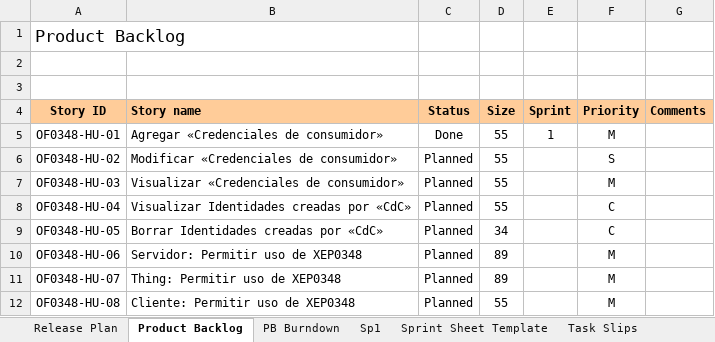
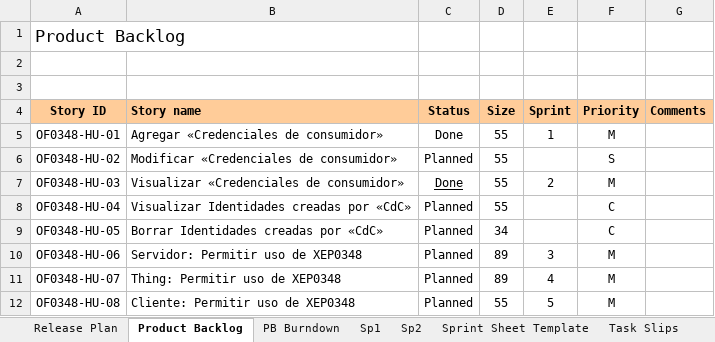
Before and after one commit to MarceloAros/OF0348-Docs, an Excel workbook: OF0348-Burndowns.xlsm, sheet Product Backlog, drawn as a sheet; values as stored, in another font and other column widths than the file's, no borders; charts and pictures and conditional formats not drawn; the diff names each change by its address in the sheet, - before the commit and + after, or states it on an @@ line.

```diff
--- a/OF0348-Burndowns.xlsm (sheet Product Backlog)
+++ b/OF0348-Burndowns.xlsm (sheet Product Backlog)
+sheet tab: Sp2
-C7 (Status): Planned
+C7 (Status): Done
-C7 underline: off
+C7 underline: on
-E7 (Sprint): (empty)
+E7 (Sprint): 2
-E10 (Sprint): (empty)
+E10 (Sprint): 3
-E11 (Sprint): (empty)
+E11 (Sprint): 4
-E12 (Sprint): (empty)
+E12 (Sprint): 5
```
Also changed, not shown: sheet Release Plan, sheet PB Burndown, sheet Sp1, hidden cells, charts or pictures, OF0348-RISKS.xlsx, OP0348-HU.xlsx, 3 other files.
